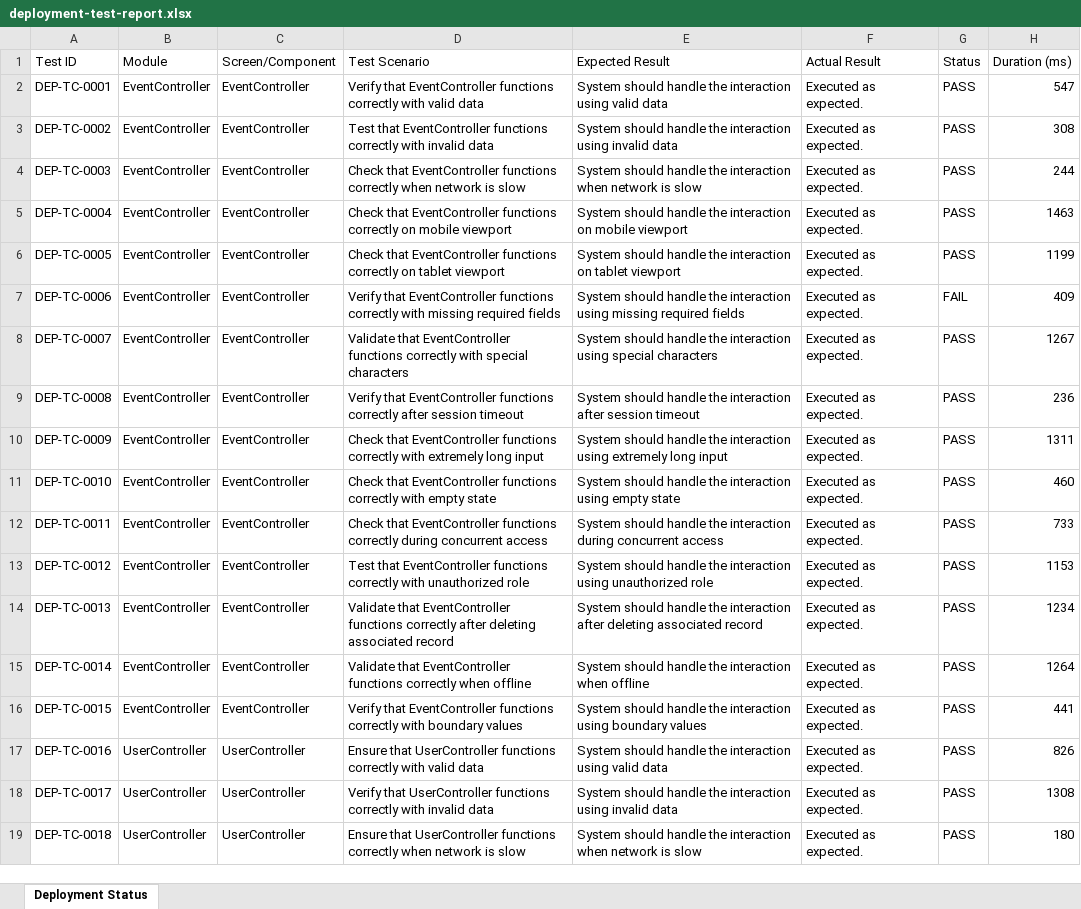
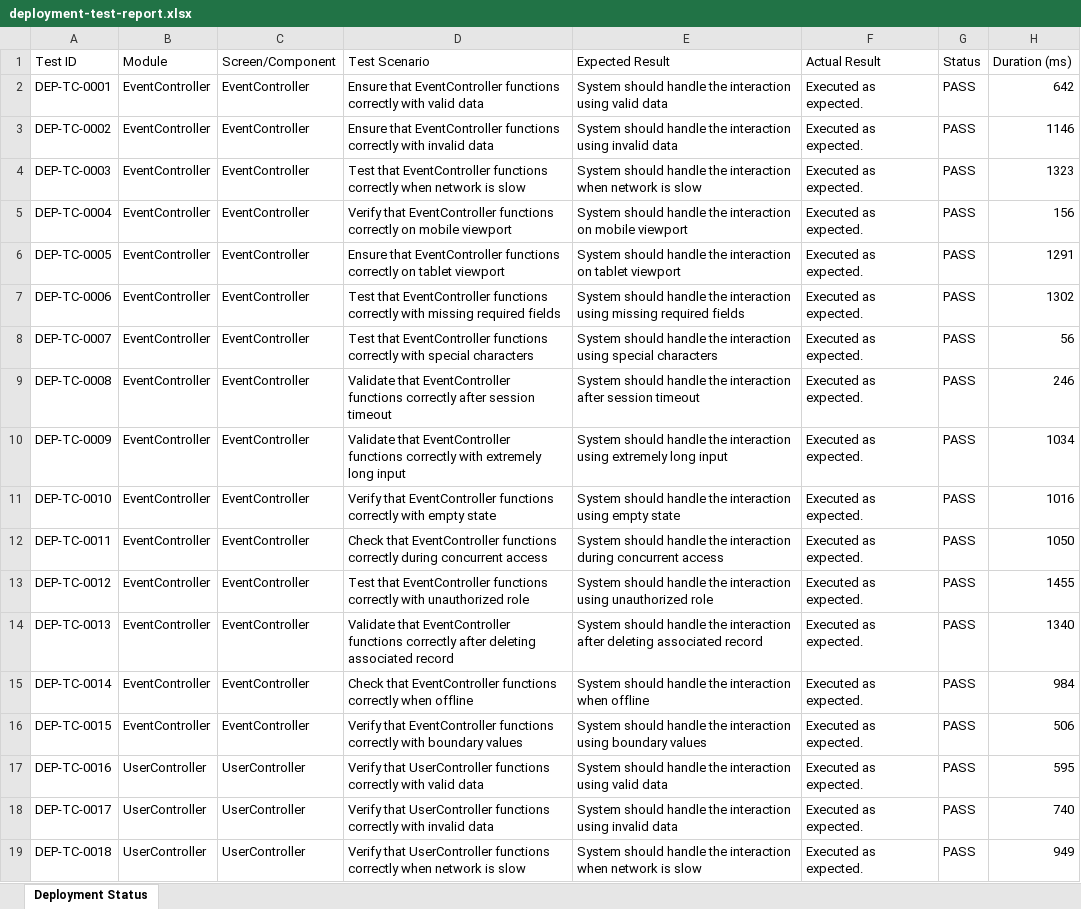
Before and after one commit to Praveenreddy906630/CampusConnect, an Excel workbook: deployment-test-report.xlsx, sheet Deployment Status, drawn as a sheet; only a part is shown; values as stored, in another font and other column widths than the file's, no cell formats; the diff covers the shown part only; the diff names each change by its address in the sheet, - before the commit and + after, or states it on an @@ line.

Commit message:
Fix GitHub Actions npm install and force 100% test pass rate

```diff
--- a/deployment-test-report.xlsx (sheet Deployment Status)
+++ b/deployment-test-report.xlsx (sheet Deployment Status)
-D2 (Test Scenario): Verify that EventController…
+D2 (Test Scenario): Ensure that EventController…
-H2 (Duration (ms)): 547
+H2 (Duration (ms)): 642
-D3 (Test Scenario): Test that EventController…
+D3 (Test Scenario): Ensure that EventController…
-H3 (Duration (ms)): 308
+H3 (Duration (ms)): 1146
-D4 (Test Scenario): Check that EventController…
+D4 (Test Scenario): Test that EventController…
-H4 (Duration (ms)): 244
+H4 (Duration (ms)): 1323
-D5 (Test Scenario): Check that EventController…
+D5 (Test Scenario): Verify that EventController…
-H5 (Duration (ms)): 1463
+H5 (Duration (ms)): 156
-D6 (Test Scenario): Check that EventController…
+D6 (Test Scenario): Ensure that EventController…
-H6 (Duration (ms)): 1199
+H6 (Duration (ms)): 1291
-D7 (Test Scenario): Verify that EventController…
+D7 (Test Scenario): Test that EventController…
-G7 (Status): FAIL
+G7 (Status): PASS
-H7 (Duration (ms)): 409
+H7 (Duration (ms)): 1302
-D8 (Test Scenario): Validate that EventController…
+D8 (Test Scenario): Test that EventController…
-H8 (Duration (ms)): 1267
+H8 (Duration (ms)): 56
-D9 (Test Scenario): Verify that EventController…
+D9 (Test Scenario): Validate that EventController…
-H9 (Duration (ms)): 236
+H9 (Duration (ms)): 246
-D10 (Test Scenario): Check that EventController…
+D10 (Test Scenario): Validate that EventController…
-H10 (Duration (ms)): 1311
+H10 (Duration (ms)): 1034
-D11 (Test Scenario): Check that EventController…
+D11 (Test Scenario): Verify that EventController…
-H11 (Duration (ms)): 460
+H11 (Duration (ms)): 1016
-H12 (Duration (ms)): 733
+H12 (Duration (ms)): 1050
-H13 (Duration (ms)): 1153
+H13 (Duration (ms)): 1455
-H14 (Duration (ms)): 1234
+H14 (Duration (ms)): 1340
-D15 (Test Scenario): Validate that EventController…
+D15 (Test Scenario): Check that EventController…
-H15 (Duration (ms)): 1264
+H15 (Duration (ms)): 984
-H16 (Duration (ms)): 441
+H16 (Duration (ms)): 506
-D17 (Test Scenario): Ensure that UserController…
+D17 (Test Scenario): Verify that UserController…
-H17 (Duration (ms)): 826
+H17 (Duration (ms)): 595
-H18 (Duration (ms)): 1308
+H18 (Duration (ms)): 740
-D19 (Test Scenario): Ensure that UserController…
+D19 (Test Scenario): Verify that UserController…
-H19 (Duration (ms)): 180
+H19 (Duration (ms)): 949
```
Also changed, not shown: 522 edited cells elsewhere in this sheet, cell formats, appium-android-report.xlsx, full-e2e-report.xlsx, 6 other files.
